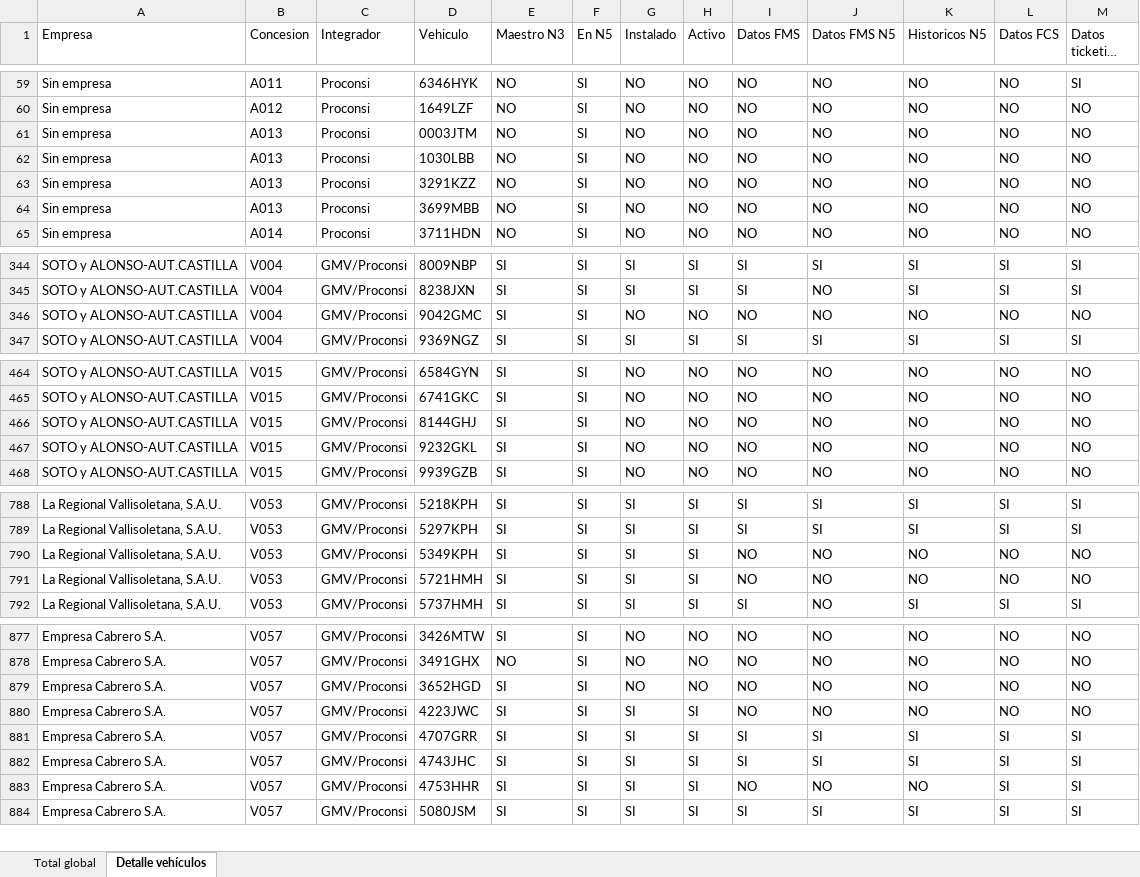
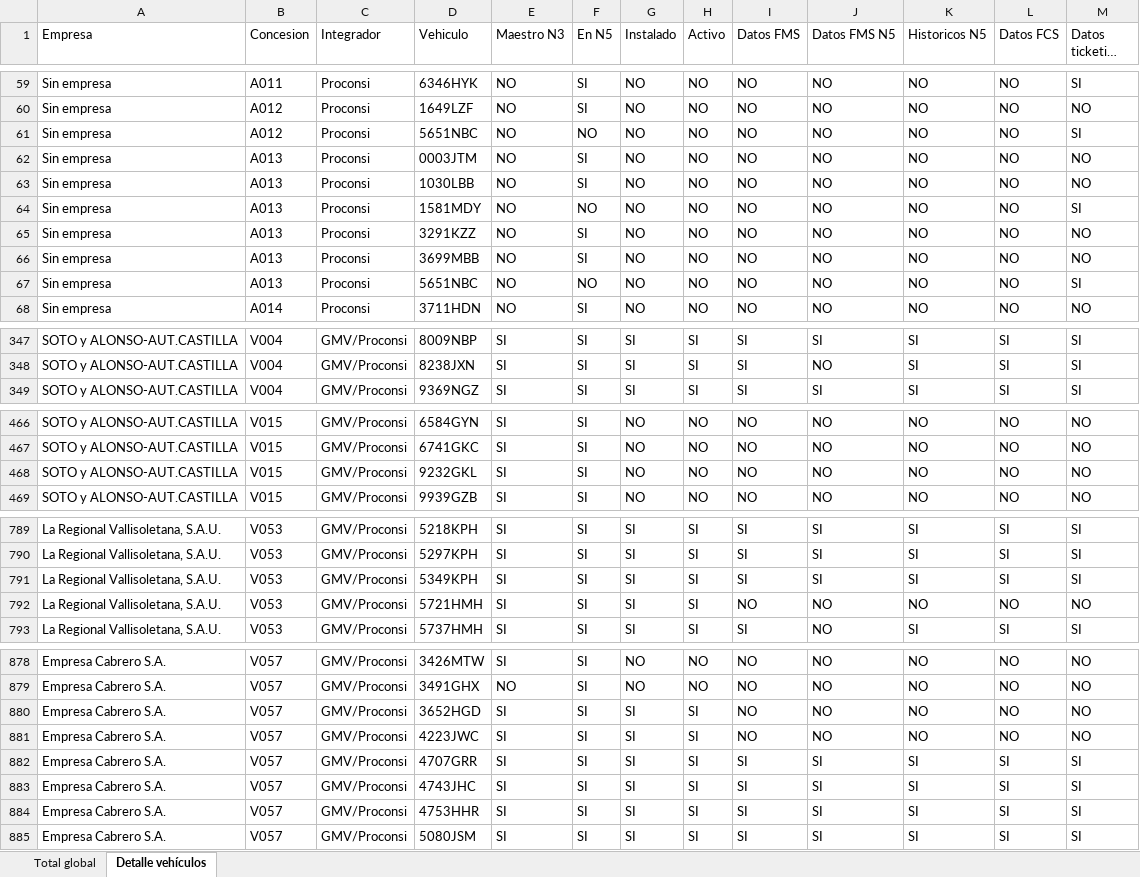
Before and after one commit to caumgmv/dashboard-jcyl, an Excel workbook: assets/mismatches-vehiculos.xlsx, sheet Detalle vehículos, drawn as a sheet; only a part is shown, gaps mark what is left out; long unchanged cells end in …; values as stored, in another font and other column widths than the file's, no cell formats; removed rows and columns are numbered as before the commit, all else as after; the diff covers the shown part only; the diff names each change by its address in the sheet, - before the commit and + after, or states it on an @@ line.

```diff
--- a/assets/mismatches-vehiculos.xlsx (sheet Detalle vehículos)
+++ b/assets/mismatches-vehiculos.xlsx (sheet Detalle vehículos)
+row 61: Sin empresa | A012 | Proconsi | 5651NBC | NO | NO | NO | NO | NO | NO | NO | NO | SI
+row 64: Sin empresa | A013 | Proconsi | 1581MDY | NO | NO | NO | NO | NO | NO | NO | NO | SI
+row 67: Sin empresa | A013 | Proconsi | 5651NBC | NO | NO | NO | NO | NO | NO | NO | NO | SI
-row 346: SOTO y ALONSO-AUT.CASTILLA | V004 | GMV/Proconsi | 9042GMC | SI | SI | NO | NO | NO | NO | NO | NO | NO
-row 466: SOTO y ALONSO-AUT.CASTILLA | V015 | GMV/Proconsi | 8144GHJ | SI | SI | NO | NO | NO | NO | NO | NO | NO
-I791 (Datos FMS): NO
+I791 (Datos FMS): SI
-J791 (Datos FMS N5): NO
+J791 (Datos FMS N5): SI
-K791 (Historicos N5): NO
+K791 (Historicos N5): SI
-L791 (Datos FCS): NO
+L791 (Datos FCS): SI
-M791 (Datos ticketing N5): NO
+M791 (Datos ticketing N5): SI
-G880 (Instalado): NO
+G880 (Instalado): SI
-H880 (Activo): NO
+H880 (Activo): SI
-I884 (Datos FMS): NO
+I884 (Datos FMS): SI
-J884 (Datos FMS N5): NO
+J884 (Datos FMS N5): SI
-K884 (Historicos N5): NO
+K884 (Historicos N5): SI
```
Also changed, not shown: 61 edited cells elsewhere in this sheet, sheet Total global, cell formats, 7 other files.
